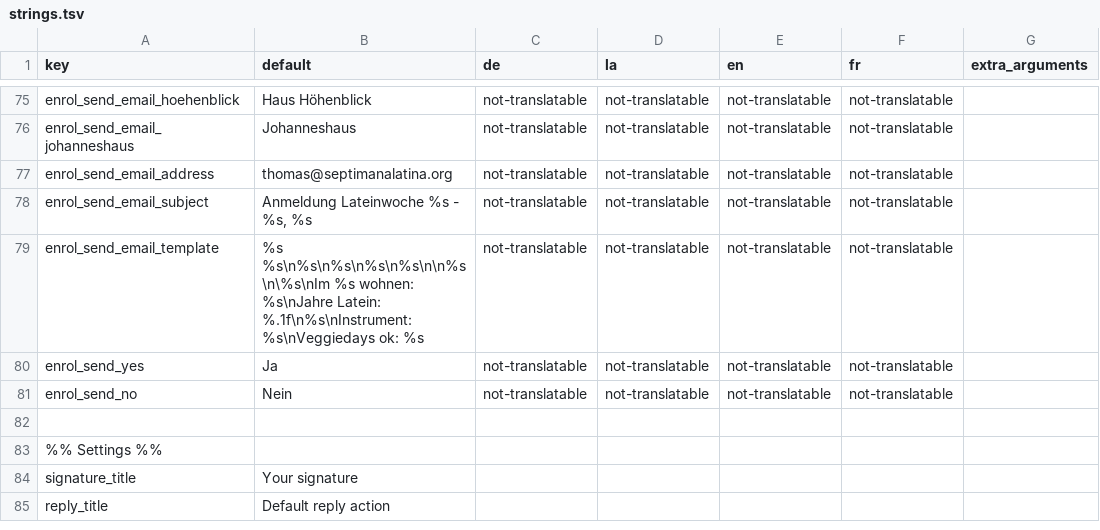
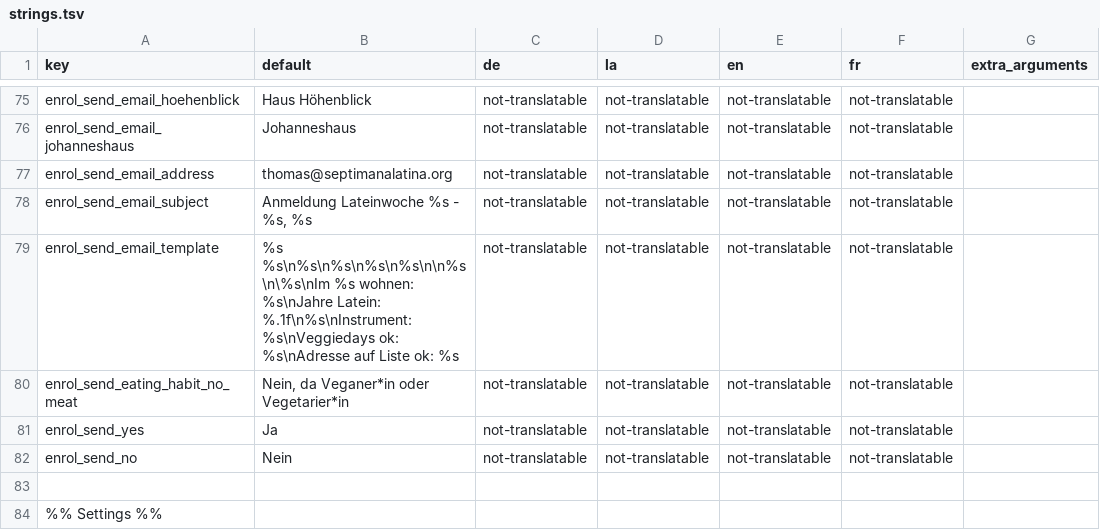
Before and after one commit to BananaNosh/Septimanapp, a TSV file: translations/strings.tsv, drawn as a sheet; only a part is shown, gaps mark what is left out; the shorter side is filled out with more unchanged rows.

```diff
--- a/translations/strings.tsv
+++ b/translations/strings.tsv
@@ -78,3 +78,4 @@ enrol_send_email_address	thomas@septimanalatina.org	not-translatable	not-transla
 enrol_send_email_subject	Anmeldung Lateinwoche %s - %s, %s	not-translatable	not-translatable	not-translatable	not-translatable	
-enrol_send_email_template	%s %s\n%s\n%s\n%s\n%s\n\n%s\n\%s\nIm %s wohnen: %s\nJahre Latein: %.1f\n%s\nInstrument: %s\nVeggiedays ok: %s	not-translatable	not-translatable	not-translatable	not-translatable	
+enrol_send_email_template	%s %s\n%s\n%s\n%s\n%s\n\n%s\n\%s\nIm %s wohnen: %s\nJahre Latein: %.1f\n%s\nInstrument: %s\nVeggiedays ok: %s\nAdresse auf Liste ok: %s	not-translatable	not-translatable	not-translatable	not-translatable	
+enrol_send_eating_habit_no_meat	Nein, da Veganer*in oder Vegetarier*in	not-translatable	not-translatable	not-translatable	not-translatable	
 enrol_send_yes	Ja	not-translatable	not-translatable	not-translatable	not-translatable	
```
Also changed, not shown: 1 other file.
